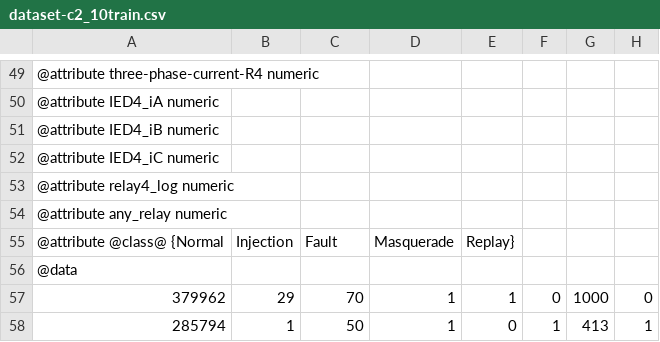
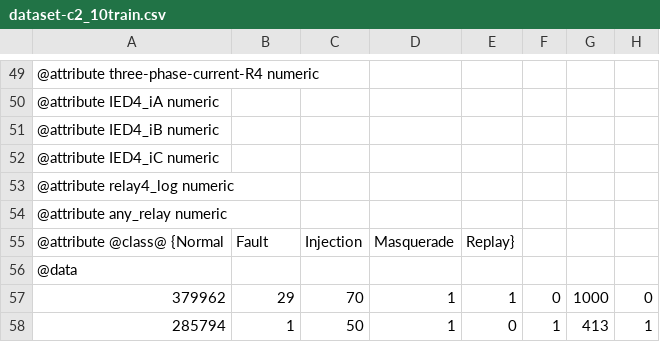
Before and after one commit to sequincozes/TES, a CSV file: dataset-c2_10train.csv, drawn as a sheet; only a part is shown, gaps mark what is left out; the diff names each change by its address in the sheet, - before the commit and + after, or states it on an @@ line.

Commit message:
fault_multiclass addeded

```diff
--- a/dataset-c2_10train.csv
+++ b/dataset-c2_10train.csv
-B55: Injection
+B55: Fault
-C55: Fault
+C55: Injection
```
Also changed, not shown: dataset-c2_20train.csv, dataset-c2_80test.csv, 2 other files.
